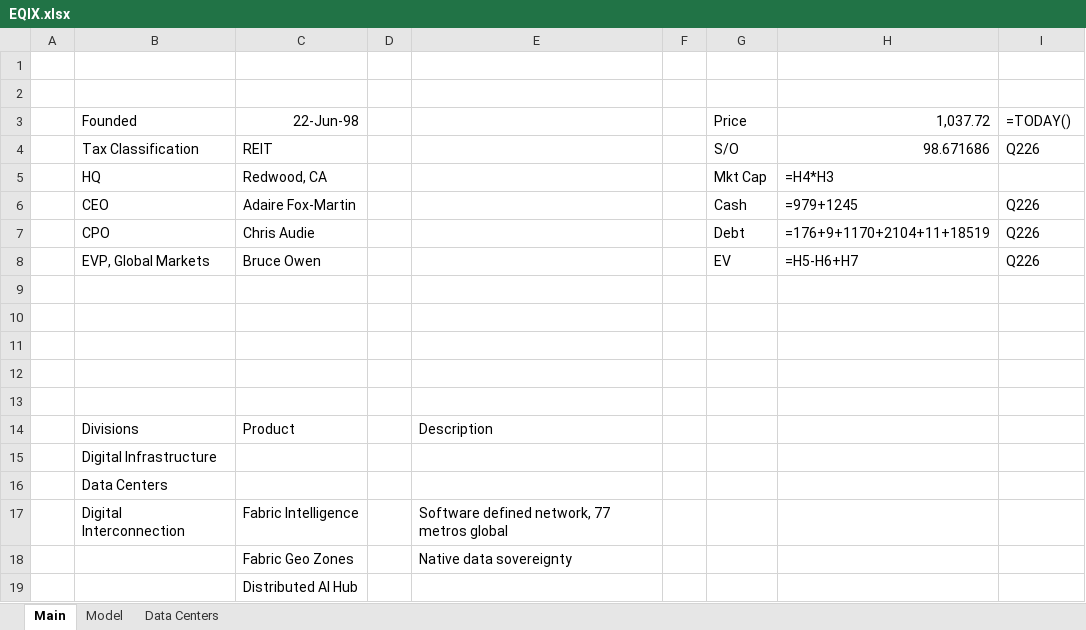
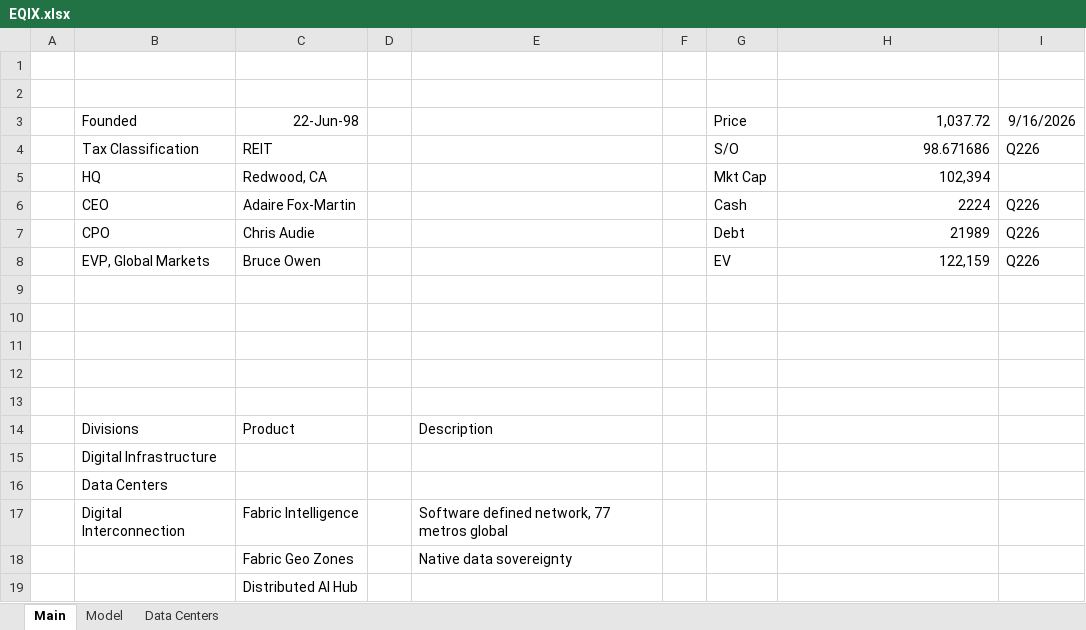
Before and after one commit to dillonwalton/models, an Excel workbook: EQIX.xlsx, sheet Main, drawn as a sheet; values as stored, in another font and other column widths than the file's, no borders; formulas without a stored value are shown as written; the diff names each change by its address in the sheet, - before the commit and + after, or states it on an @@ line.

```diff
--- a/EQIX.xlsx (sheet Main)
+++ b/EQIX.xlsx (sheet Main)
-I3: =TODAY()
+I3: 9/16/2026
-H5: =H4*H3
+H5: 102,394
-H6: =979+1245
+H6: 2224
-H7: =176+9+1170+2104+11+18519
+H7: 21989
-H8: =H5-H6+H7
+H8: 122,159
```
Also changed, not shown: sheet Model, charts or pictures, BE.xlsx, RUN.xlsx, 5 other files.
